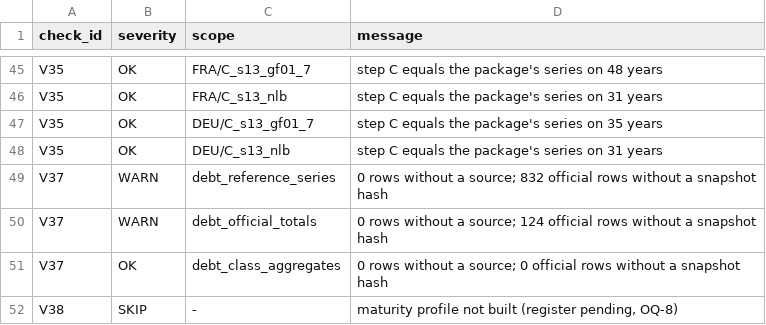
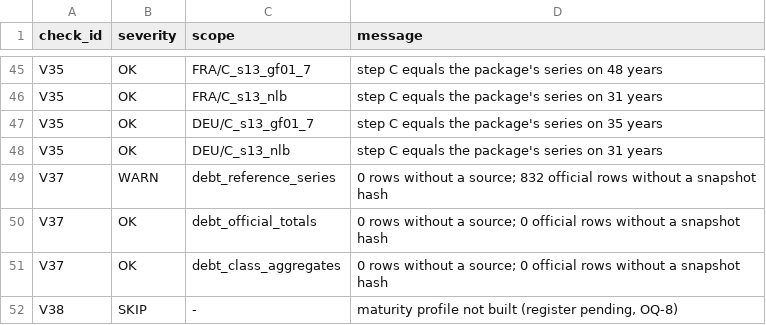
Before and after one commit to adrianchiu1/redbox, a CSV file: data/canonical/debt_exceptions.csv, drawn as a sheet; only a part is shown, gaps mark what is left out.

```diff
--- a/data/canonical/debt_exceptions.csv
+++ b/data/canonical/debt_exceptions.csv
@@ -49,3 +49,3 @@ V35,OK,DEU/C_s13_nlb,step C equals the package's series on 31 years
 V37,WARN,debt_reference_series,0 rows without a source; 832 official rows without a snapshot hash
-V37,WARN,debt_official_totals,0 rows without a source; 124 official rows without a snapshot hash
+V37,OK,debt_official_totals,0 rows without a source; 0 official rows without a snapshot hash
 V37,OK,debt_class_aggregates,0 rows without a source; 0 official rows without a snapshot hash
```
Also changed, not shown: data/canonical/debt_financing_reconciliation.csv, data/canonical/debt_interest_reconciliation.csv, 5 other files.
